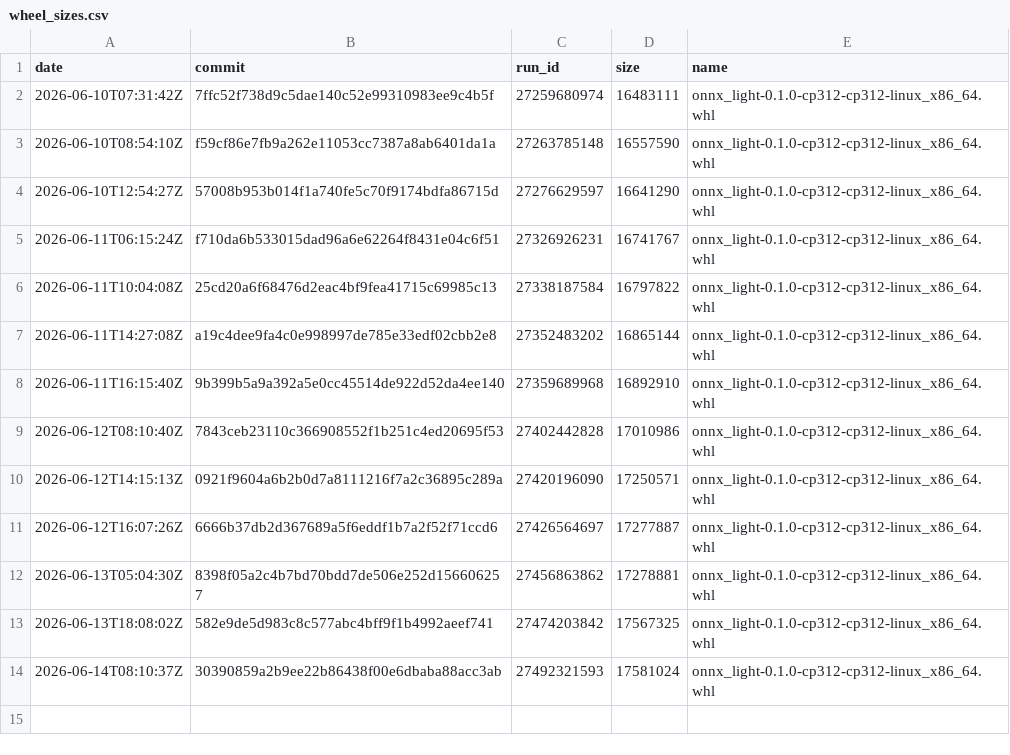
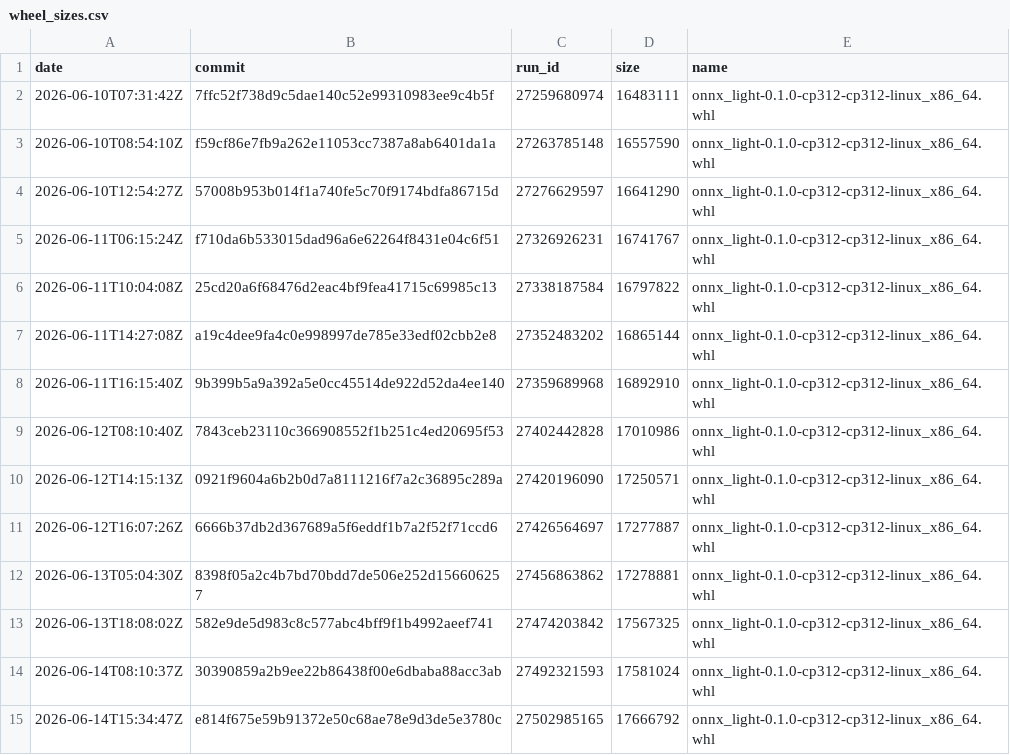
Before and after one commit to xadupre/xadupre.github.io, a CSV file: cache_data/onnx-light/wheel_sizes.csv, drawn as a sheet.

```diff
--- a/cache_data/onnx-light/wheel_sizes.csv
+++ b/cache_data/onnx-light/wheel_sizes.csv
@@ -14 +14,2 @@ date,commit,run_id,size,name
 2026-06-14T08:10:37Z,30390859a2b9ee22b86438f00e6dbaba88acc3ab,27492321593,17581024,onnx_light-0.1.0-cp312-cp312-linux_x86_64.whl
+2026-06-14T15:34:47Z,e814f675e59b91372e50c68ae78e9d3de5e3780c,27502985165,17666792,onnx_light-0.1.0-cp312-cp312-linux_x86_64.whl
```
Also changed, not shown: cache_data/onnx-light/loc.csv, cache_data/onnx-light/so_sizes.csv, 1 other file.
